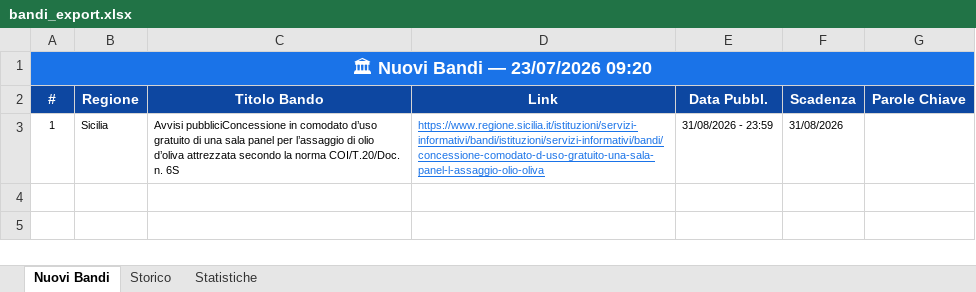
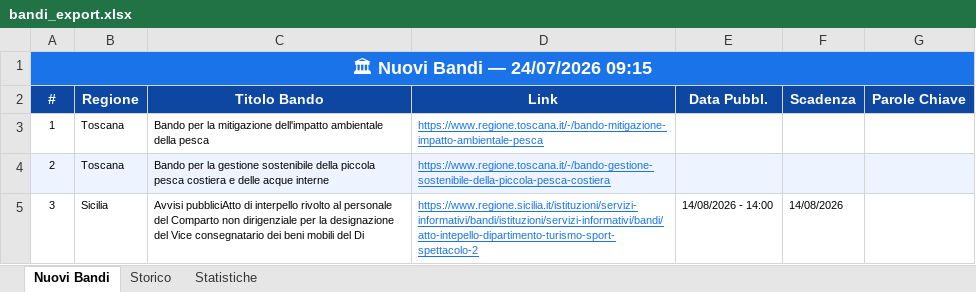
Before and after one commit to cdalvise/bandi-monitor, an Excel workbook: data/bandi_export.xlsx, sheet Nuovi Bandi, drawn as a sheet; values as stored, in another font and other column widths than the file's, no borders; the diff names each change by its address in the sheet, - before the commit and + after, or states it on an @@ line.

```diff
--- a/data/bandi_export.xlsx (sheet Nuovi Bandi)
+++ b/data/bandi_export.xlsx (sheet Nuovi Bandi)
-A1 (#): 🏛 Nuovi Bandi — 23/07/2026 09:20
+A1 (#): 🏛 Nuovi Bandi — 24/07/2026 09:15
-B3 (Regione): Sicilia
+B3 (Regione): Toscana
-C3 (Titolo Bando): Avvisi pubbliciConcessione in comodato d’uso gratuito di una sala panel per l’assaggio di olio d’oliva attrezzata secondo la norma COI/T.20/Doc. n. 6S
+C3 (Titolo Bando): Bando per la mitigazione dell'impatto ambientale della pesca
-D3 (Link): https://www.regione.sicilia.it/istituzioni/servizi-informativi/bandi/istituzioni/servizi-informativi/bandi/concessione-comodato-d-uso-gratuito-una-sala-panel-l-assaggio-olio-oliva
+D3 (Link): https://www.regione.toscana.it/-/bando-mitigazione-impatto-ambientale-pesca
-E3 (Data Pubbl.): 31/08/2026 - 23:59
+E3 (Data Pubbl.): (empty)
-F3 (Scadenza): 31/08/2026
+F3 (Scadenza): (empty)
+row 4: 2 | Toscana | Bando per la gestione sostenibile della piccola pesca costiera e delle acque interne | https://www.regione.toscana.it/-/bando-gestione-sostenibile-della-piccola-pesca-costiera
+row 5: 3 | Sicilia | Avvisi pubbliciAtto di interpello rivolto al personale del Comparto non dirigenziale per la designazione del Vice consegnatario dei beni mobili del Di | https://www.regione.sicilia.it/istituzioni/servizi-informativi/bandi/istituzioni/servizi-informativi/bandi/atto-intepello-dipartimento-turismo-sport-spettacolo-2 | 14/08/2026 - 14:00 | 14/08/2026
```
Also changed, not shown: sheet Storico, sheet Statistiche, 1 other file.
